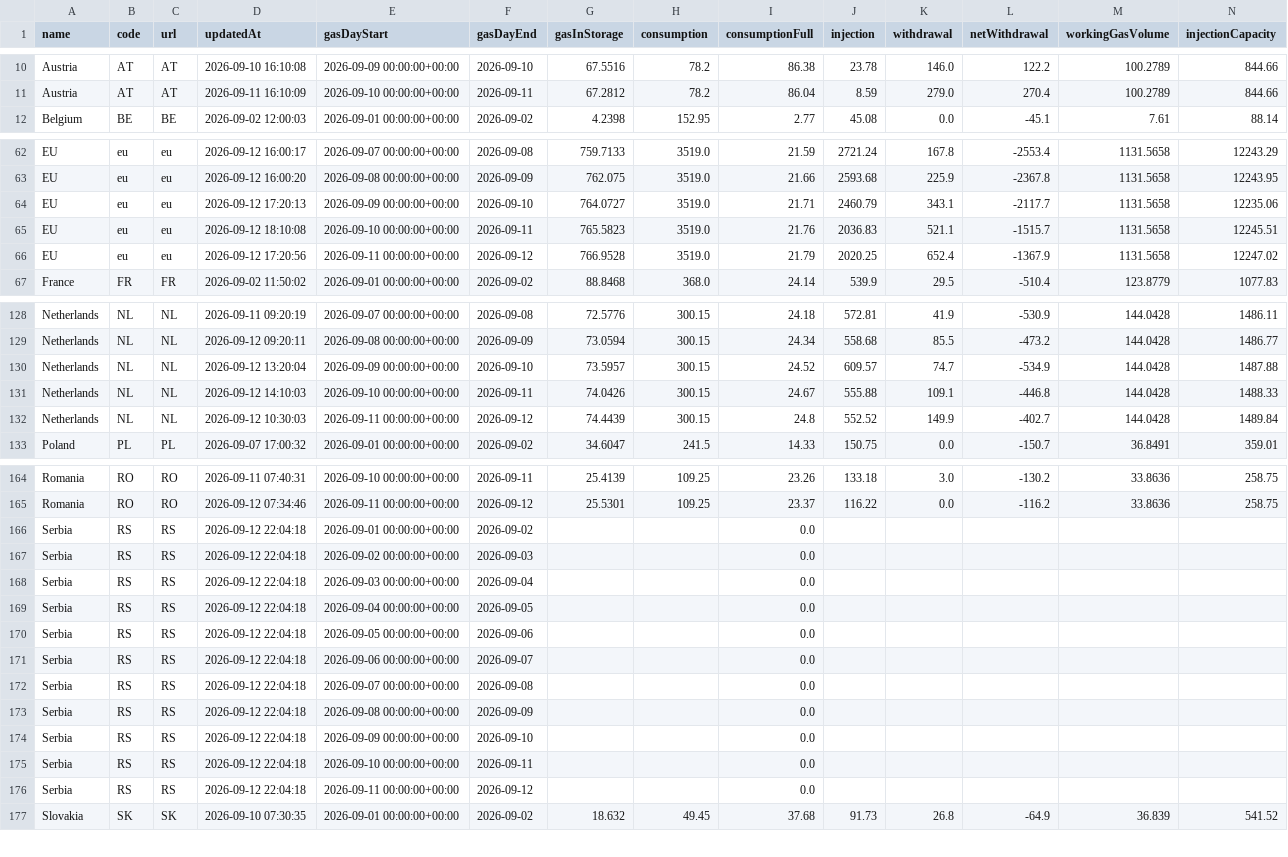
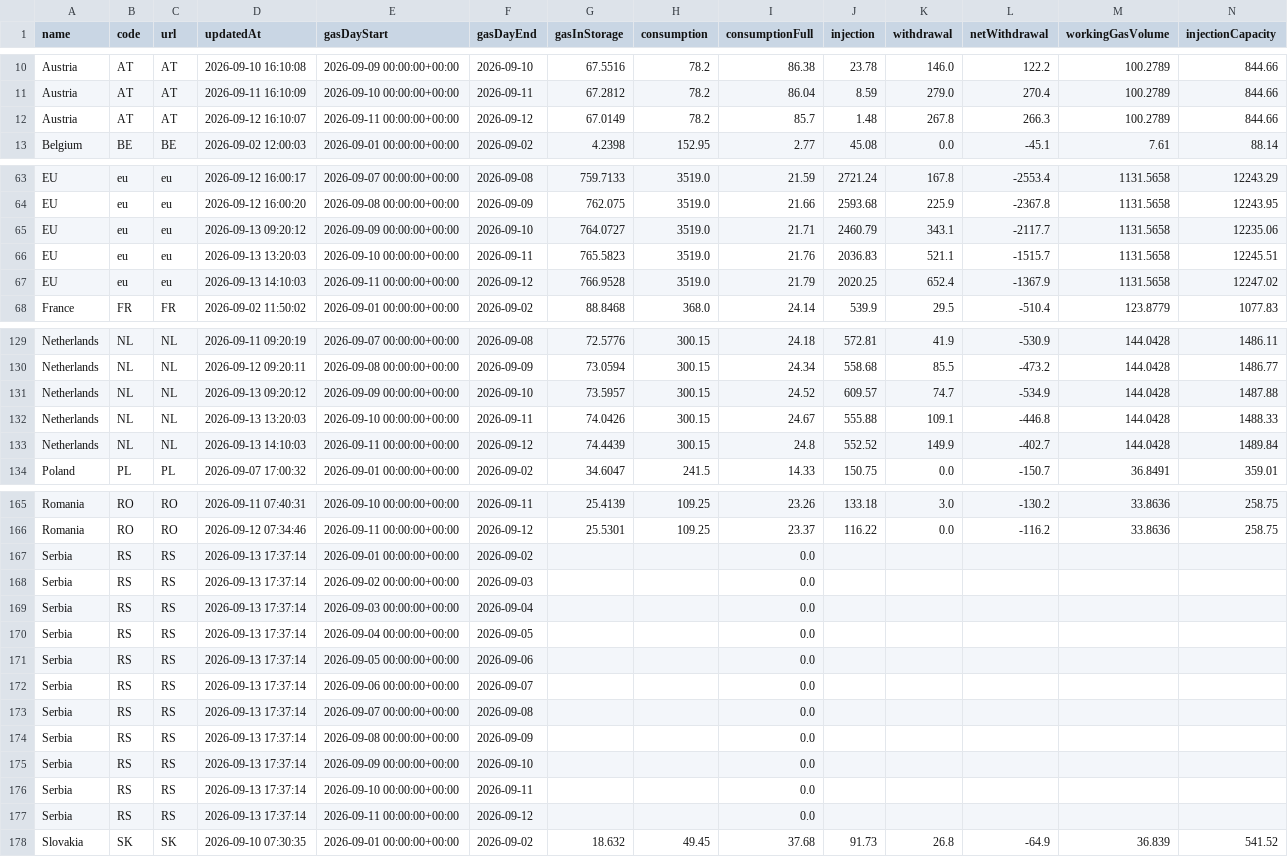
Before and after one commit to Jstavik/pp-dashboard, a CSV file: data/history/gie_all_storage/2026-09.csv, drawn as a sheet; only a part is shown, gaps mark what is left out; addresses are those after the commit; rows hold the shown columns only; the diff covers the shown part only; the diff names each change by its address in the sheet, - before the commit and + after, or states it on an @@ line.

```diff
--- a/data/history/gie_all_storage/2026-09.csv
+++ b/data/history/gie_all_storage/2026-09.csv
+row 12: Austria | AT | AT | 2026-09-12 16:10:07 | 2026-09-11 00:00:00+00:00 | 2026-09-12 | 67.0149 | 78.2 | 85.7 | 1.48 | 267.8 | 266.3 | 100.2789 | 844.66
-D65 (updatedAt): 2026-09-12 17:20:13
+D65 (updatedAt): 2026-09-13 09:20:12
-D66 (updatedAt): 2026-09-12 18:10:08
+D66 (updatedAt): 2026-09-13 13:20:03
-D67 (updatedAt): 2026-09-12 17:20:56
+D67 (updatedAt): 2026-09-13 14:10:03
-D131 (updatedAt): 2026-09-12 13:20:04
+D131 (updatedAt): 2026-09-13 09:20:12
-D132 (updatedAt): 2026-09-12 14:10:03
+D132 (updatedAt): 2026-09-13 13:20:03
-D133 (updatedAt): 2026-09-12 10:30:03
+D133 (updatedAt): 2026-09-13 14:10:03
-D167:D177 (updatedAt): 2026-09-12 22:04:18
+D167:D177 (updatedAt): 2026-09-13 17:37:14
```
Also changed, not shown: 3 edited cells elsewhere in this file, data/history/gassco_nominations/2026-09.csv, data/history/gie_all_storage/2026-08.csv, 48 other files.
